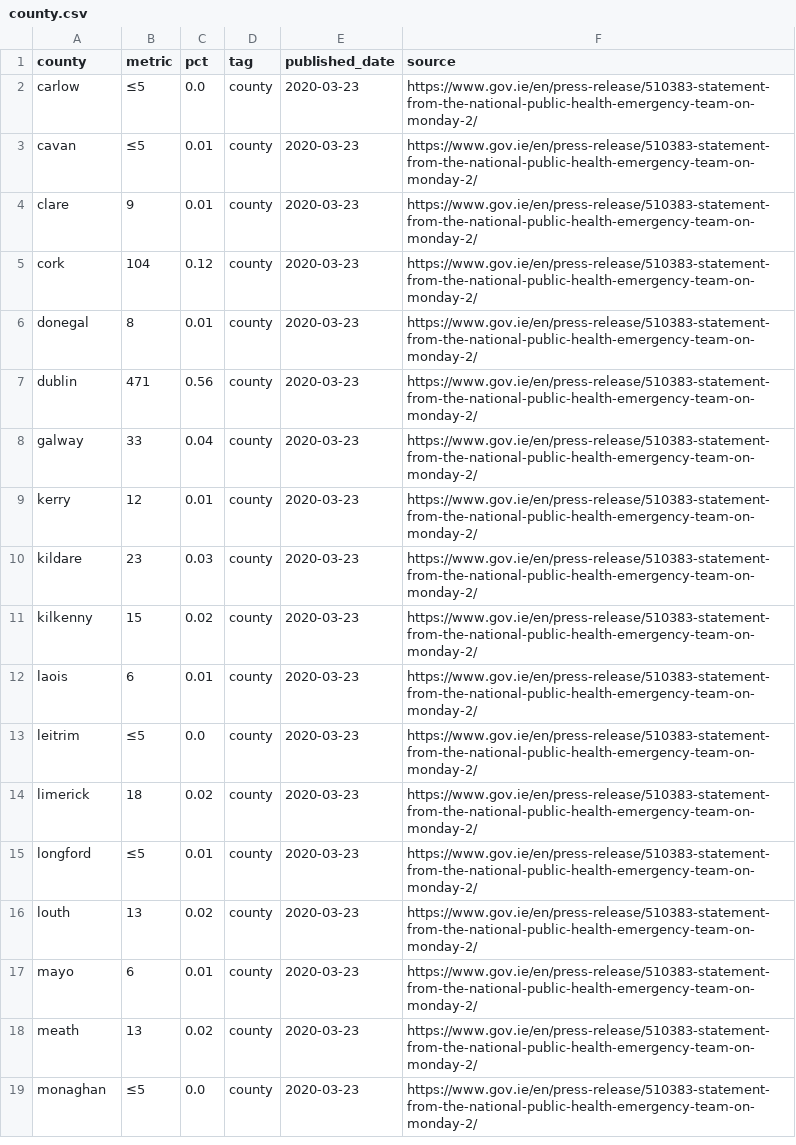
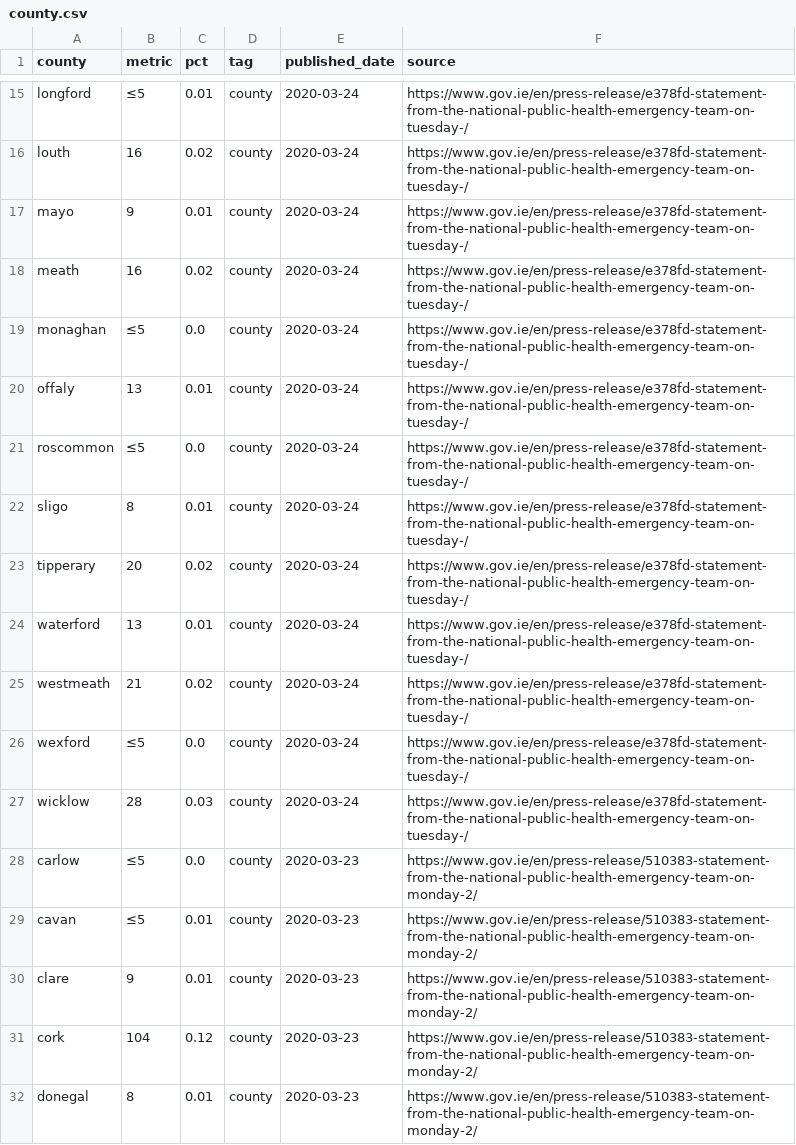
Before and after one commit to andrewm4894/ireland_covid19_data, a CSV file: data/county.csv, drawn as a sheet; only a part is shown, gaps mark what is left out; the shorter side is filled out with more unchanged rows; the diff covers the shown part only.

```diff
--- a/data/county.csv
+++ b/data/county.csv
@@ -2 +15,14 @@ county,metric,pct,tag,published_date,source
+longford,≤5,0.01,county,2020-03-24,https://www.gov.ie/en/press-release/e378fd-statement-from-the-national-public-health-emergency-team-on-tuesday-/
+louth,16,0.02,county,2020-03-24,https://www.gov.ie/en/press-release/e378fd-statement-from-the-national-public-health-emergency-team-on-tuesday-/
+mayo,9,0.01,county,2020-03-24,https://www.gov.ie/en/press-release/e378fd-statement-from-the-national-public-health-emergency-team-on-tuesday-/
+meath,16,0.02,county,2020-03-24,https://www.gov.ie/en/press-release/e378fd-statement-from-the-national-public-health-emergency-team-on-tuesday-/
+monaghan,≤5,0.0,county,2020-03-24,https://www.gov.ie/en/press-release/e378fd-statement-from-the-national-public-health-emergency-team-on-tuesday-/
+offaly,13,0.01,county,2020-03-24,https://www.gov.ie/en/press-release/e378fd-statement-from-the-national-public-health-emergency-team-on-tuesday-/
+roscommon,≤5,0.0,county,2020-03-24,https://www.gov.ie/en/press-release/e378fd-statement-from-the-national-public-health-emergency-team-on-tuesday-/
+sligo,8,0.01,county,2020-03-24,https://www.gov.ie/en/press-release/e378fd-statement-from-the-national-public-health-emergency-team-on-tuesday-/
+tipperary,20,0.02,county,2020-03-24,https://www.gov.ie/en/press-release/e378fd-statement-from-the-national-public-health-emergency-team-on-tuesday-/
+waterford,13,0.01,county,2020-03-24,https://www.gov.ie/en/press-release/e378fd-statement-from-the-national-public-health-emergency-team-on-tuesday-/
+westmeath,21,0.02,county,2020-03-24,https://www.gov.ie/en/press-release/e378fd-statement-from-the-national-public-health-emergency-team-on-tuesday-/
+wexford,≤5,0.0,county,2020-03-24,https://www.gov.ie/en/press-release/e378fd-statement-from-the-national-public-health-emergency-team-on-tuesday-/
+wicklow,28,0.03,county,2020-03-24,https://www.gov.ie/en/press-release/e378fd-statement-from-the-national-public-health-emergency-team-on-tuesday-/
 carlow,≤5,0.0,county,2020-03-23,https://www.gov.ie/en/press-release/510383-statement-from-the-national-public-health-emergency-team-on-monday-2/
```
Also changed, not shown: 13 added rows elsewhere in this file, data/age.csv, data/daily_stats.csv, 6 other files.
